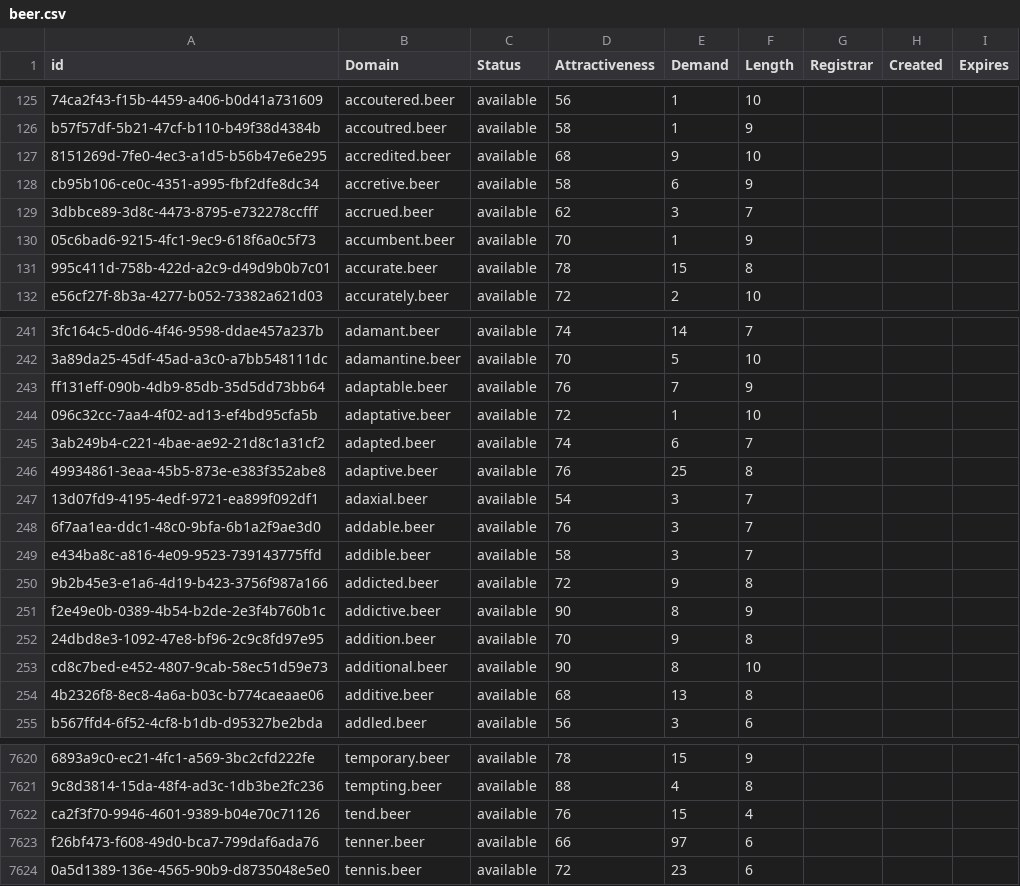
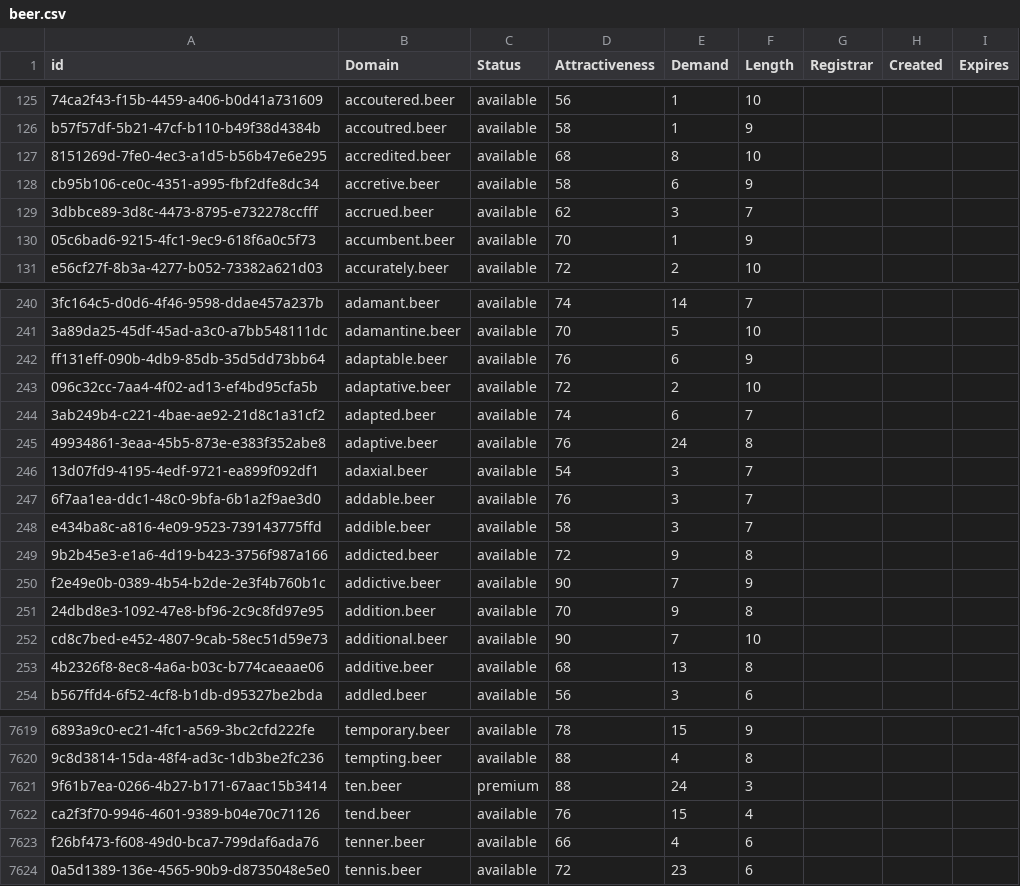
Before and after one commit to UniqueDomains/beer-oneword-domains, a CSV file: beer.csv, drawn as a sheet; only a part is shown, gaps mark what is left out; removed rows and columns are numbered as before the commit, all else as after; the diff covers the shown part only; the diff names each change by its address in the sheet, - before the commit and + after, or states it on an @@ line.

Commit message:
Domains update

```diff
--- a/beer.csv
+++ b/beer.csv
-E127 (Demand): 9
+E127 (Demand): 8
-row 131: 995c411d-758b-422d-a2c9-d49d9b0b7c01 | accurate.beer | available | 78 | 15 | 8
-E242 (Demand): 7
+E242 (Demand): 6
-E243 (Demand): 1
+E243 (Demand): 2
-E245 (Demand): 25
+E245 (Demand): 24
-E250 (Demand): 8
+E250 (Demand): 7
-E252 (Demand): 8
+E252 (Demand): 7
+row 7621: 9f61b7ea-0266-4b27-b171-67aac15b3414 | ten.beer | premium | 88 | 24 | 3
-E7623 (Demand): 97
+E7623 (Demand): 4
```
Also changed, not shown: 76 edited cells elsewhere in this file, 2 other files.
